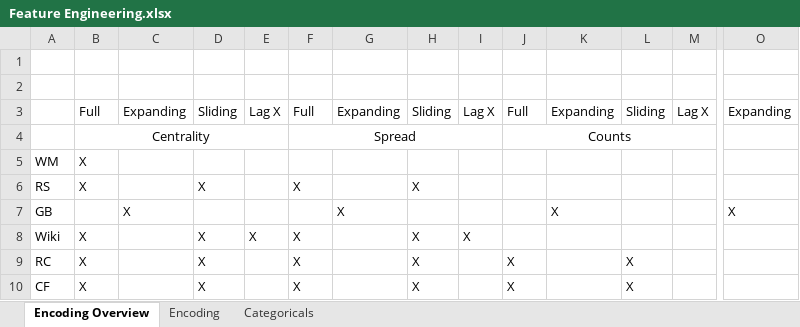
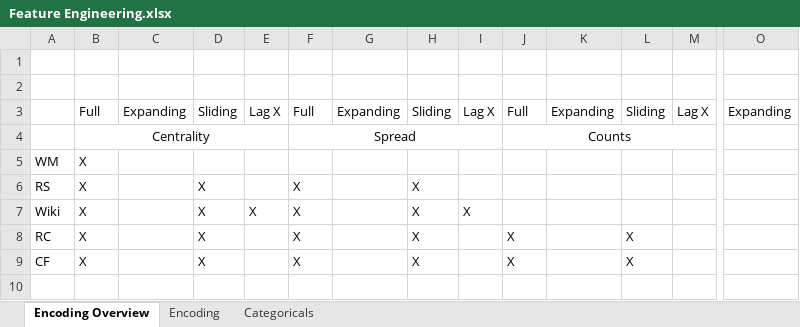
Before and after one commit to cbojer/kaggle-project, an Excel workbook: Feature Engineering.xlsx, sheet Encoding Overview, drawn as a sheet; only a part is shown, gaps mark what is left out; values as stored, in another font and other column widths than the file's, no borders; rows hold the shown columns only; the diff names each change by its address in the sheet, - before the commit and + after, or states it on an @@ line.

```diff
--- a/Feature Engineering.xlsx (sheet Encoding Overview)
+++ b/Feature Engineering.xlsx (sheet Encoding Overview)
-row 7: GB |  | X |  |  |  | X |  |  |  | X |  |  | X
```
Also changed, not shown: 15 other files.
